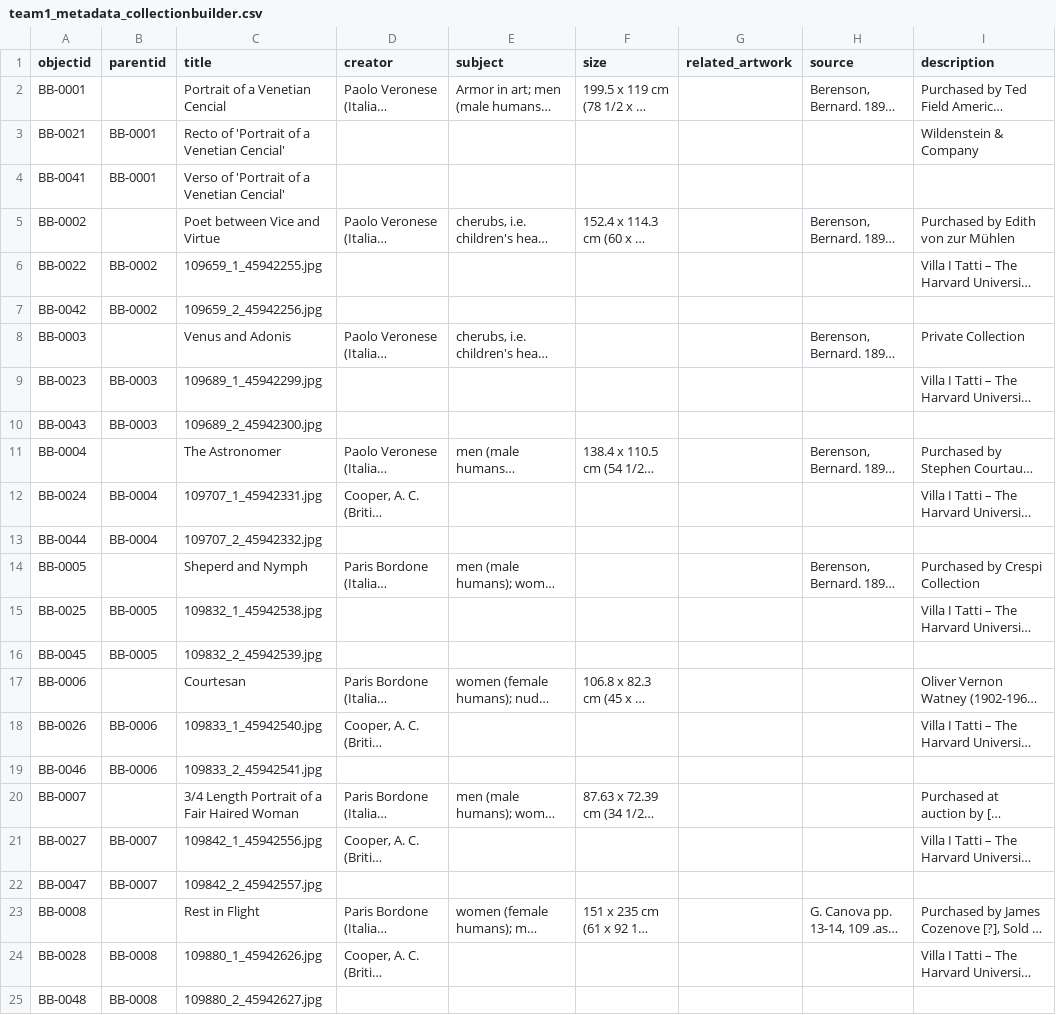
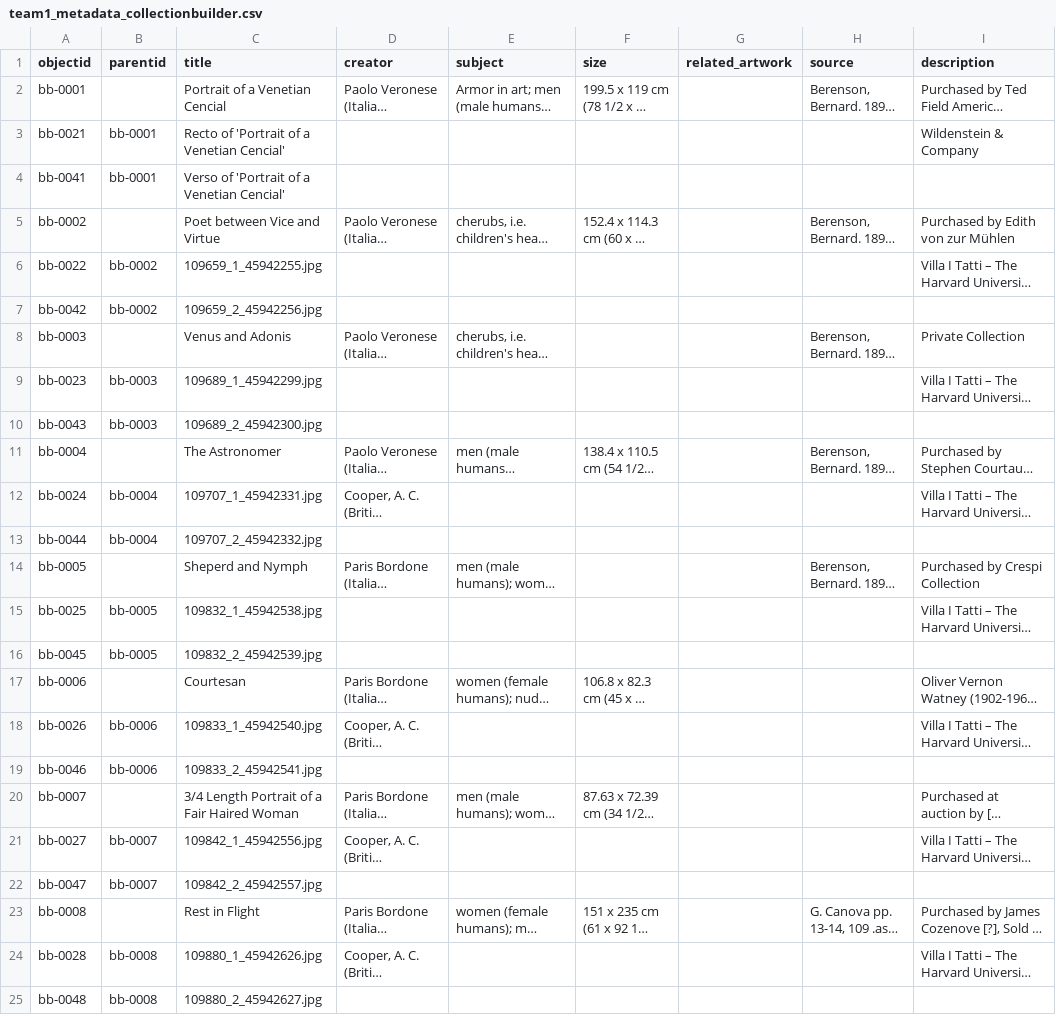
Before and after one commit to info663-fa25/team1, a CSV file: _data/team1_metadata_collectionbuilder.csv, drawn as a sheet; only a part is shown; long unchanged cells end in …; the diff covers the shown part only; the diff names each change by its address in the sheet, - before the commit and + after, or states it on an @@ line.

Commit message:
Add files via upload

```diff
--- a/_data/team1_metadata_collectionbuilder.csv
+++ b/_data/team1_metadata_collectionbuilder.csv
-A2 (objectid): BB-0001
+A2 (objectid): bb-0001
-A3 (objectid): BB-0021
+A3 (objectid): bb-0021
-B3:B4 (parentid): BB-0001
+B3:B4 (parentid): bb-0001
-A4 (objectid): BB-0041
+A4 (objectid): bb-0041
-A5 (objectid): BB-0002
+A5 (objectid): bb-0002
-A6 (objectid): BB-0022
+A6 (objectid): bb-0022
-B6:B7 (parentid): BB-0002
+B6:B7 (parentid): bb-0002
-A7 (objectid): BB-0042
+A7 (objectid): bb-0042
-A8 (objectid): BB-0003
+A8 (objectid): bb-0003
-A9 (objectid): BB-0023
+A9 (objectid): bb-0023
-B9:B10 (parentid): BB-0003
+B9:B10 (parentid): bb-0003
-A10 (objectid): BB-0043
+A10 (objectid): bb-0043
-A11 (objectid): BB-0004
+A11 (objectid): bb-0004
-A12 (objectid): BB-0024
+A12 (objectid): bb-0024
-B12:B13 (parentid): BB-0004
+B12:B13 (parentid): bb-0004
-A13 (objectid): BB-0044
+A13 (objectid): bb-0044
-A14 (objectid): BB-0005
+A14 (objectid): bb-0005
-A15 (objectid): BB-0025
+A15 (objectid): bb-0025
-B15:B16 (parentid): BB-0005
+B15:B16 (parentid): bb-0005
-A16 (objectid): BB-0045
+A16 (objectid): bb-0045
-A17 (objectid): BB-0006
+A17 (objectid): bb-0006
-A18 (objectid): BB-0026
+A18 (objectid): bb-0026
-B18:B19 (parentid): BB-0006
+B18:B19 (parentid): bb-0006
-A19 (objectid): BB-0046
+A19 (objectid): bb-0046
-A20 (objectid): BB-0007
+A20 (objectid): bb-0007
-A21 (objectid): BB-0027
+A21 (objectid): bb-0027
-B21:B22 (parentid): BB-0007
+B21:B22 (parentid): bb-0007
-A22 (objectid): BB-0047
+A22 (objectid): bb-0047
-A23 (objectid): BB-0008
+A23 (objectid): bb-0008
-A24 (objectid): BB-0028
+A24 (objectid): bb-0028
-B24:B25 (parentid): BB-0008
+B24:B25 (parentid): bb-0008
-A25 (objectid): BB-0048
+A25 (objectid): bb-0048
```
Also changed, not shown: 62 edited cells elsewhere in this file.
